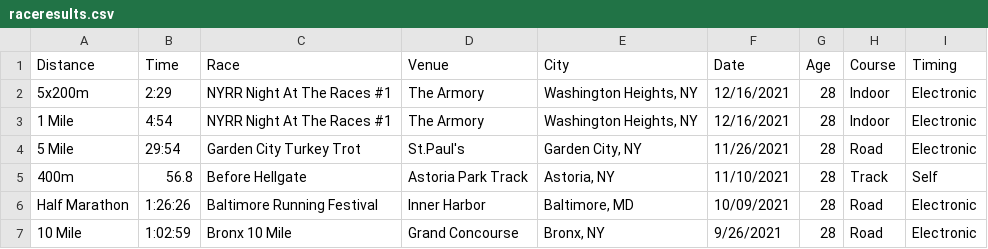
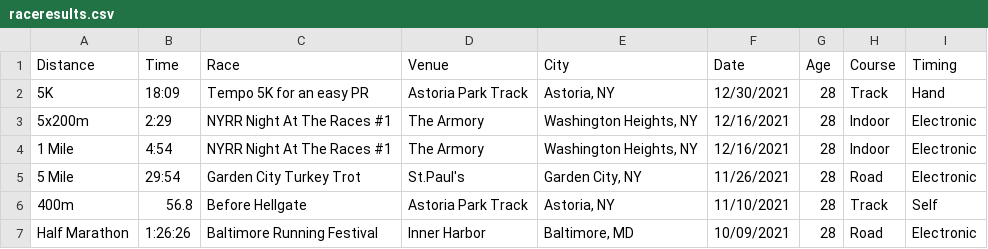
Before and after one commit to kenneththomas/kensraceresults, a CSV file: raceresults.csv, drawn as a sheet; only a part is shown; the shorter side is filled out with more unchanged rows; the diff names each change by its address in the sheet, - before the commit and + after, or states it on an @@ line.

```diff
--- a/raceresults.csv
+++ b/raceresults.csv
+row 2: 5K | 18:09 | Tempo 5K for an easy PR | Astoria Park Track | Astoria, NY | 12/30/2021 | 28 | Track | Hand
```
Also changed, not shown: 1 other file.
